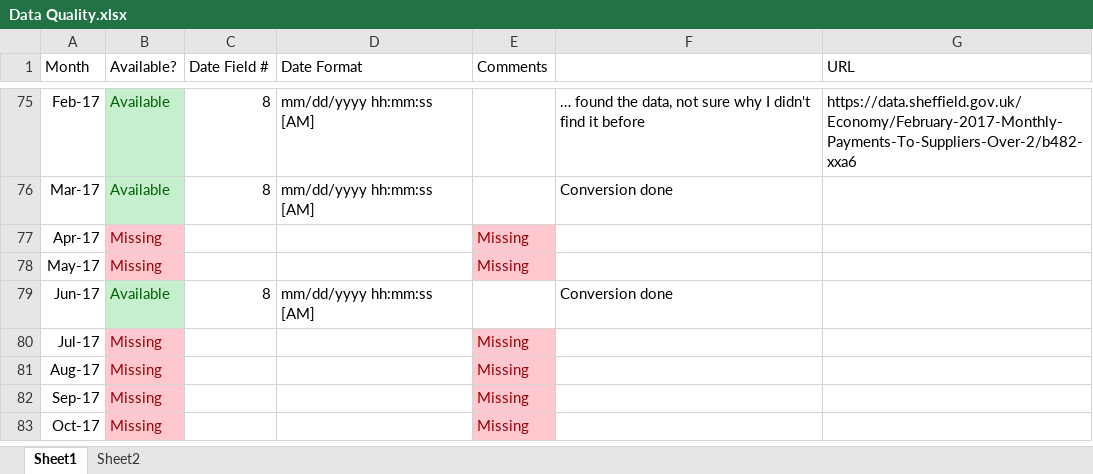
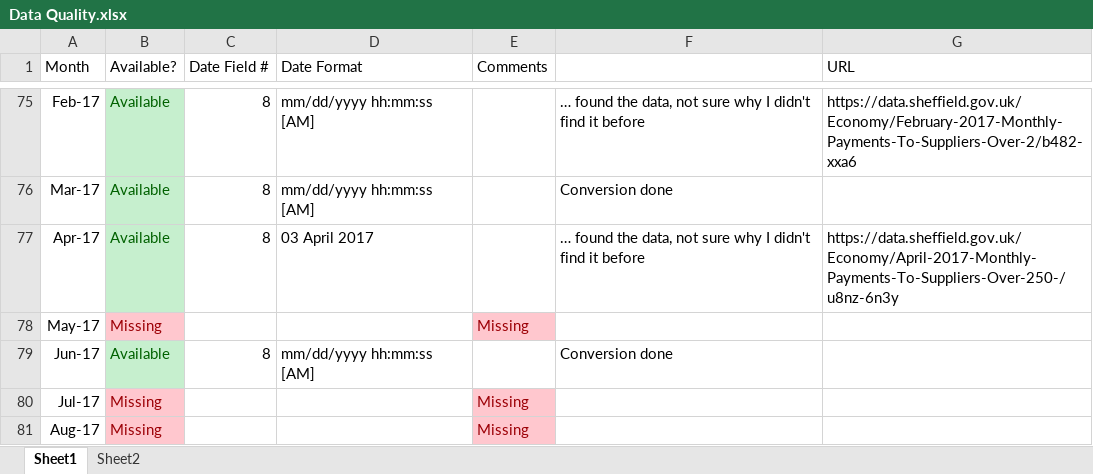
Before and after one commit to mattturner86/Sheffield-Spending-Data-Cleanup, an Excel workbook: Data Quality.xlsx, sheet Sheet1, drawn as a sheet; only a part is shown, gaps mark what is left out; the shorter side is filled out with more unchanged rows; values as stored, in another font and other column widths than the file's, no borders; the diff names each change by its address in the sheet, - before the commit and + after, or states it on an @@ line.

Commit message:
April 2017 data added
Not sure why, but I searched the council data website this morning and
the April 2017 data was there. I'm fairly sure it wasn't previously,
but the published date is well in the past, maybe I missed something.
OMG the date format! '05 April 2017', that's a new one.

```diff
--- a/Data Quality.xlsx (sheet Sheet1)
+++ b/Data Quality.xlsx (sheet Sheet1)
-B77 (Available?): Missing
+B77 (Available?): Available
@@ B77 fill: #FFC7CE → #C6EFCE, text colour: #9C0006 → #006100 @@
-C77 (Date Field #): (empty)
+C77 (Date Field #): 8
-D77 (Date Format): (empty)
+D77 (Date Format): 03 April 2017
-E77 (Comments): Missing
+E77 (Comments): (empty)
-E77 fill: #FFC7CE
+E77 fill: none
-F77: (empty)
+F77: … found the data, not sure why I didn't find it before
-G77 (URL): (empty)
+G77 (URL): https://data.sheffield.gov.uk/Economy/April-2017-Monthly-Payments-To-Suppliers-Over-250-/u8nz-6n3y
```
Also changed, not shown: 2 other files.
